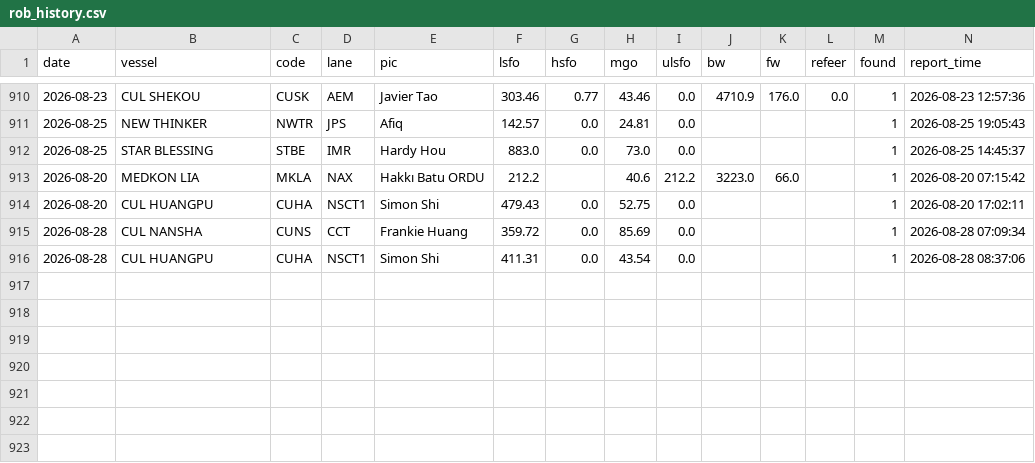
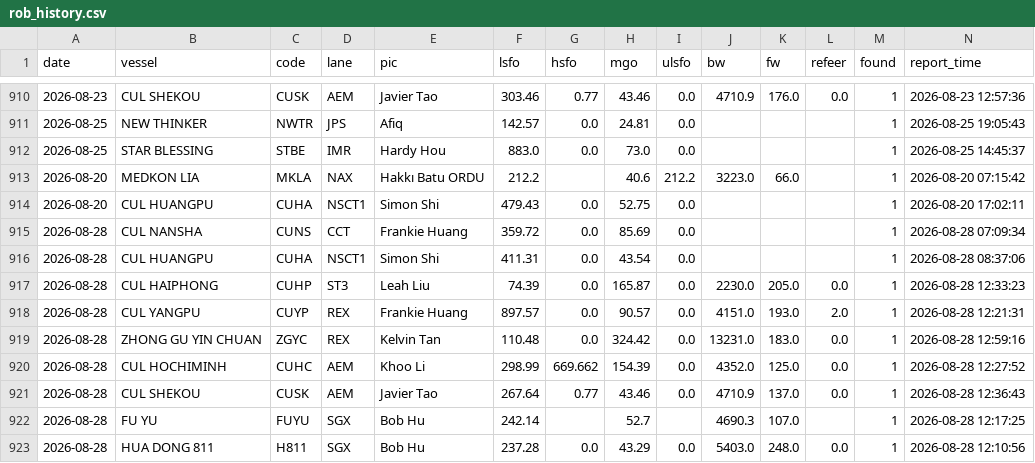
Before and after one commit to LeahLiuL/Claw-Report, a CSV file: rob_data/rob_history.csv, drawn as a sheet; only a part is shown, gaps mark what is left out.

```diff
--- a/rob_data/rob_history.csv
+++ b/rob_data/rob_history.csv
@@ -916 +916,8 @@ date,vessel,code,lane,pic,lsfo,hsfo,mgo,ulsfo,bw,fw,refeer,found,report_time
 2026-08-28,CUL HUANGPU,CUHA,NSCT1,Simon Shi,411.31,0.0,43.54,0.0,,,,1,2026-08-28 08:37:06
+2026-08-28,CUL HAIPHONG,CUHP,ST3,Leah Liu,74.39,0.0,165.87,0.0,2230.0,205.0,0.0,1,2026-08-28 12:33:23
+2026-08-28,CUL YANGPU,CUYP,REX,Frankie Huang,897.57,0.0,90.57,0.0,4151.0,193.0,2.0,1,2026-08-28 12:21:31
+2026-08-28,ZHONG GU YIN CHUAN,ZGYC,REX,Kelvin Tan,110.48,0.0,324.42,0.0,13231.0,183.0,0.0,1,2026-08-28 12:59:16
+2026-08-28,CUL HOCHIMINH,CUHC,AEM,Khoo Li,298.99,669.662,154.39,0.0,4352.0,125.0,0.0,1,2026-08-28 12:27:52
+2026-08-28,CUL SHEKOU,CUSK,AEM,Javier Tao,267.64,0.77,43.46,0.0,4710.9,137.0,0.0,1,2026-08-28 12:36:43
+2026-08-28,FU YU,FUYU,SGX,Bob Hu,242.14,,52.7,,4690.3,107.0,,1,2026-08-28 12:17:25
+2026-08-28,HUA DONG 811,H811,SGX,Bob Hu,237.28,0.0,43.29,0.0,5403.0,248.0,0.0,1,2026-08-28 12:10:56
```
Also changed, not shown: 3 other files.
